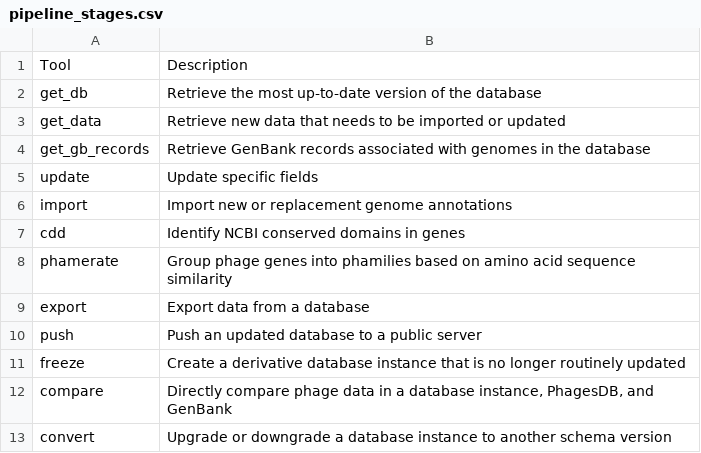
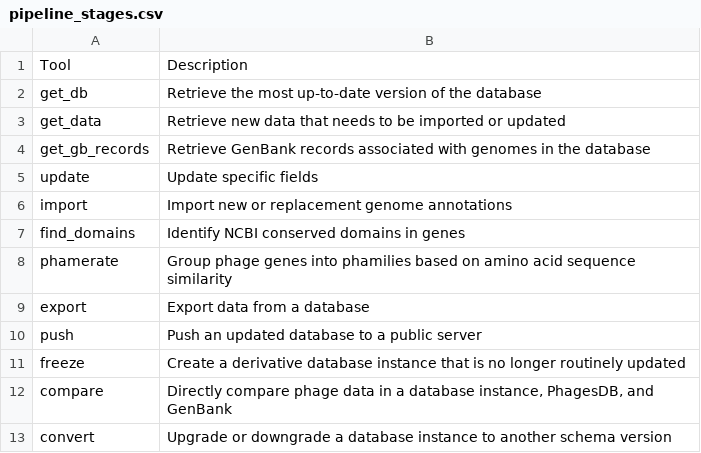
Before and after one commit to SEA-PHAGES/pdm_utils, a CSV file: docs/source/images/pipeline_stages.csv, drawn as a sheet.

Commit message:
renamed cdd pipeline to find_domains pipeline

```diff
--- a/docs/source/images/pipeline_stages.csv
+++ b/docs/source/images/pipeline_stages.csv
@@ -6,3 +6,3 @@ update,Update specific fields
 import,Import new or replacement genome annotations
-cdd,Identify NCBI conserved domains in genes
+find_domains,Identify NCBI conserved domains in genes
 phamerate,Group phage genes into phamilies based on amino acid sequence similarity
```
Also changed, not shown: 9 other files.
